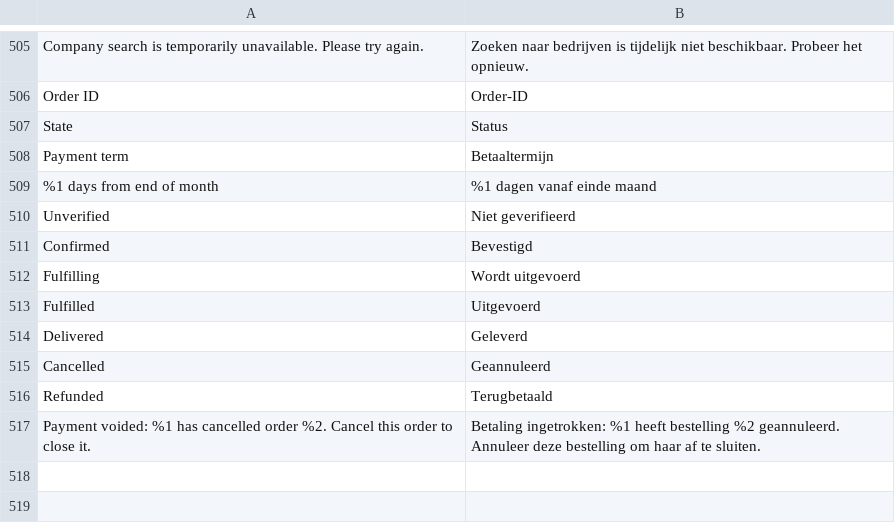
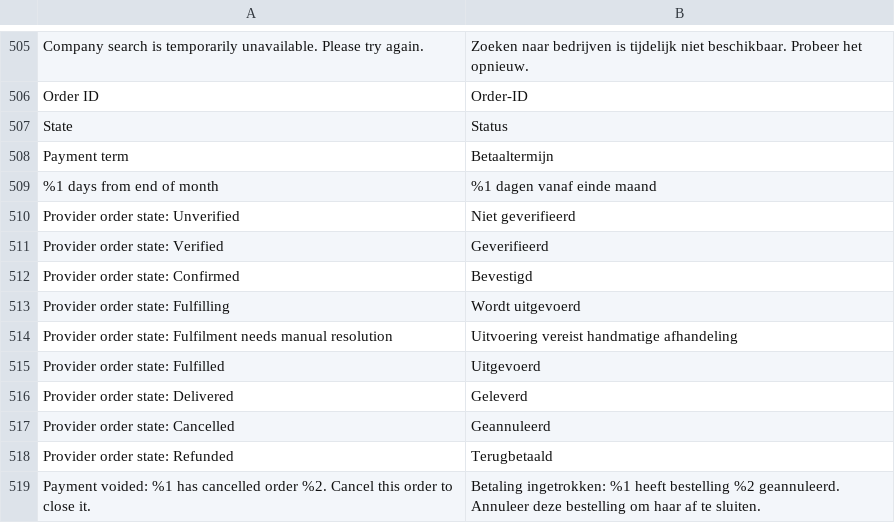
Before and after one commit to two-inc/magento-plugin, a CSV file: i18n/nl_NL.csv, drawn as a sheet; only a part is shown, gaps mark what is left out.

```diff
--- a/i18n/nl_NL.csv
+++ b/i18n/nl_NL.csv
@@ -509,9 +509,11 @@
 "%1 days from end of month","%1 dagen vanaf einde maand"
-"Unverified","Niet geverifieerd"
-"Confirmed","Bevestigd"
-"Fulfilling","Wordt uitgevoerd"
-"Fulfilled","Uitgevoerd"
-"Delivered","Geleverd"
-"Cancelled","Geannuleerd"
-"Refunded","Terugbetaald"
+"Provider order state: Unverified","Niet geverifieerd"
+"Provider order state: Verified","Geverifieerd"
+"Provider order state: Confirmed","Bevestigd"
+"Provider order state: Fulfilling","Wordt uitgevoerd"
+"Provider order state: Fulfilment needs manual resolution","Uitvoering vereist handmatige afhandeling"
+"Provider order state: Fulfilled","Uitgevoerd"
+"Provider order state: Delivered","Geleverd"
+"Provider order state: Cancelled","Geannuleerd"
+"Provider order state: Refunded","Terugbetaald"
 "Payment voided: %1 has cancelled order %2. Cancel this order to close it.","Betaling ingetrokken: %1 heeft bestelling %2 geannuleerd. Annuleer deze bestelling om haar af te sluiten."
```
Also changed, not shown: i18n/es_ES.csv, i18n/nb_NO.csv, 3 other files.
